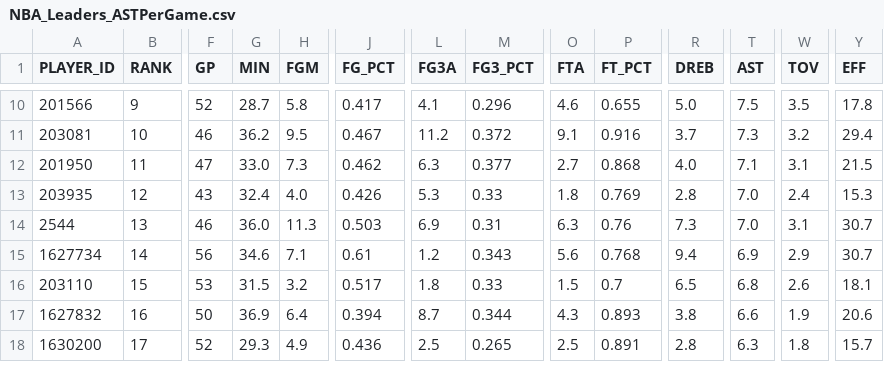
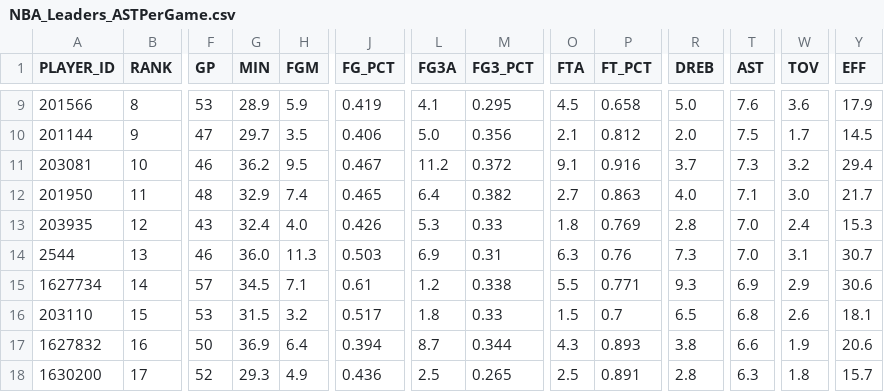
Before and after one commit to penborter/nba-data, a CSV file: data/dynamic/NBA_Leaders_ASTPerGame.csv, drawn as a sheet; only a part is shown, gaps mark what is left out; addresses are those after the commit; rows hold the shown columns only; the diff covers the shown part only; the diff names each change by its address in the sheet, - before the commit and + after, or states it on an @@ line.

```diff
--- a/data/dynamic/NBA_Leaders_ASTPerGame.csv
+++ b/data/dynamic/NBA_Leaders_ASTPerGame.csv
-B9 (RANK): 9
+B9 (RANK): 8
-F9 (GP): 52
+F9 (GP): 53
-G9 (MIN): 28.7
+G9 (MIN): 28.9
-H9 (FGM): 5.8
+H9 (FGM): 5.9
-J9 (FG_PCT): 0.417
+J9 (FG_PCT): 0.419
-M9 (FG3_PCT): 0.296
+M9 (FG3_PCT): 0.295
-O9 (FTA): 4.6
+O9 (FTA): 4.5
-P9 (FT_PCT): 0.655
+P9 (FT_PCT): 0.658
-T9 (AST): 7.5
+T9 (AST): 7.6
-W9 (TOV): 3.5
+W9 (TOV): 3.6
-Y9 (EFF): 17.8
+Y9 (EFF): 17.9
+row 10: 201144 | 9 | 47 | 29.7 | 3.5 | 0.406 | 5.0 | 0.356 | 2.1 | 0.812 | 2.0 | 7.5 | 1.7 | 14.5
-F12 (GP): 47
+F12 (GP): 48
-G12 (MIN): 33.0
+G12 (MIN): 32.9
-H12 (FGM): 7.3
+H12 (FGM): 7.4
-J12 (FG_PCT): 0.462
+J12 (FG_PCT): 0.465
-L12 (FG3A): 6.3
+L12 (FG3A): 6.4
-M12 (FG3_PCT): 0.377
+M12 (FG3_PCT): 0.382
-P12 (FT_PCT): 0.868
+P12 (FT_PCT): 0.863
-W12 (TOV): 3.1
+W12 (TOV): 3.0
-Y12 (EFF): 21.5
+Y12 (EFF): 21.7
-F15 (GP): 56
+F15 (GP): 57
-G15 (MIN): 34.6
+G15 (MIN): 34.5
-M15 (FG3_PCT): 0.343
+M15 (FG3_PCT): 0.338
-O15 (FTA): 5.6
+O15 (FTA): 5.5
-P15 (FT_PCT): 0.768
+P15 (FT_PCT): 0.771
-R15 (DREB): 9.4
+R15 (DREB): 9.3
-Y15 (EFF): 30.7
+Y15 (EFF): 30.6
```
Also changed, not shown: 1 added row, 2 removed rows and 70 edited cells elsewhere in this file, data/dynamic/NBA_Leaders_PTSPerGame.csv, data/dynamic/NBA_Leaders_PTSTotals.csv, 1 other file.
